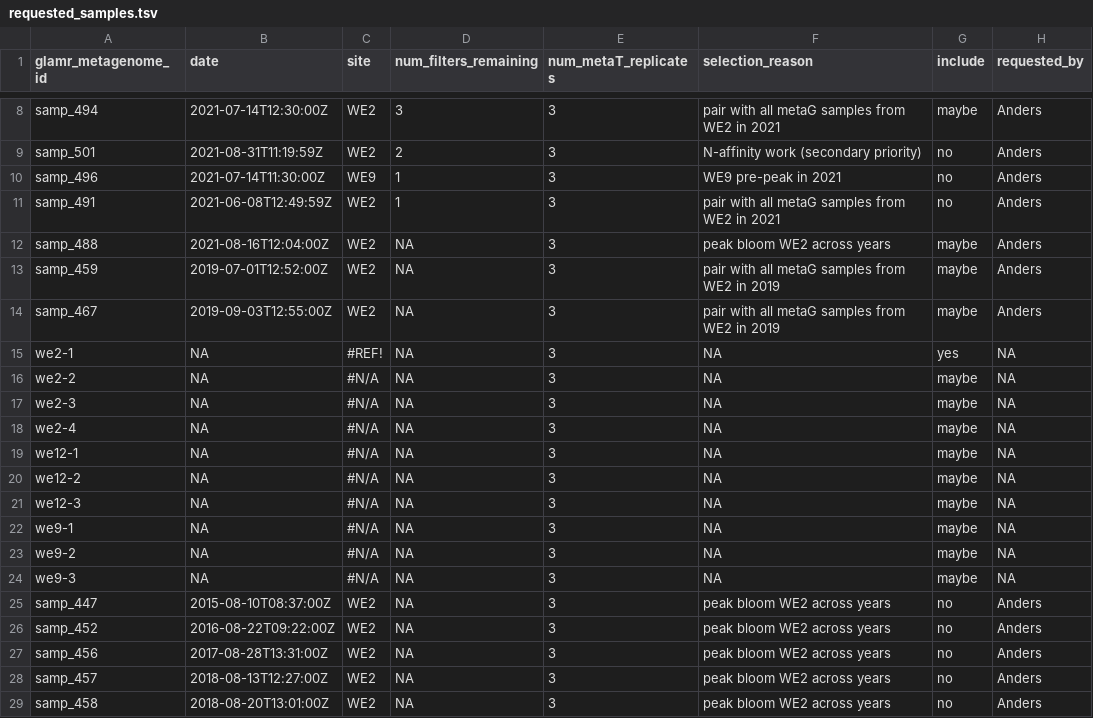
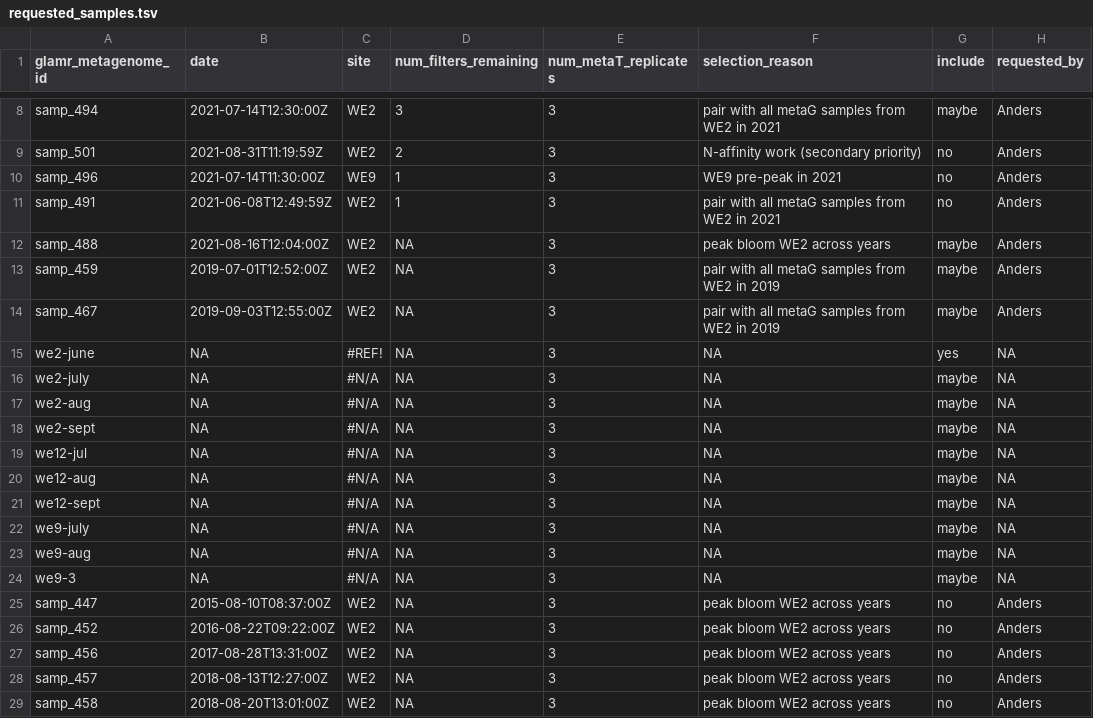
Before and after one commit to akiledal/jgi_csp_metaT_sample_selection, a TSV file: requested_samples.tsv, drawn as a sheet; only a part is shown, gaps mark what is left out.

Commit message:
Automated update of rendered R Markdown document

```diff
--- a/requested_samples.tsv
+++ b/requested_samples.tsv
@@ -14,11 +14,11 @@ samp_459	2019-07-01T12:52:00Z	WE2	NA	3	pair with all metaG samples from WE2 in 2
 samp_467	2019-09-03T12:55:00Z	WE2	NA	3	pair with all metaG samples from WE2 in 2019	maybe	Anders
-we2-1	NA	#REF!	NA	3	NA	yes	NA
-we2-2	NA	#N/A	NA	3	NA	maybe	NA
-we2-3	NA	#N/A	NA	3	NA	maybe	NA
-we2-4	NA	#N/A	NA	3	NA	maybe	NA
-we12-1	NA	#N/A	NA	3	NA	maybe	NA
-we12-2	NA	#N/A	NA	3	NA	maybe	NA
-we12-3	NA	#N/A	NA	3	NA	maybe	NA
-we9-1	NA	#N/A	NA	3	NA	maybe	NA
-we9-2	NA	#N/A	NA	3	NA	maybe	NA
+we2-june	NA	#REF!	NA	3	NA	yes	NA
+we2-july	NA	#N/A	NA	3	NA	maybe	NA
+we2-aug	NA	#N/A	NA	3	NA	maybe	NA
+we2-sept	NA	#N/A	NA	3	NA	maybe	NA
+we12-jul	NA	#N/A	NA	3	NA	maybe	NA
+we12-aug	NA	#N/A	NA	3	NA	maybe	NA
+we12-sept	NA	#N/A	NA	3	NA	maybe	NA
+we9-july	NA	#N/A	NA	3	NA	maybe	NA
+we9-aug	NA	#N/A	NA	3	NA	maybe	NA
 we9-3	NA	#N/A	NA	3	NA	maybe	NA
```
